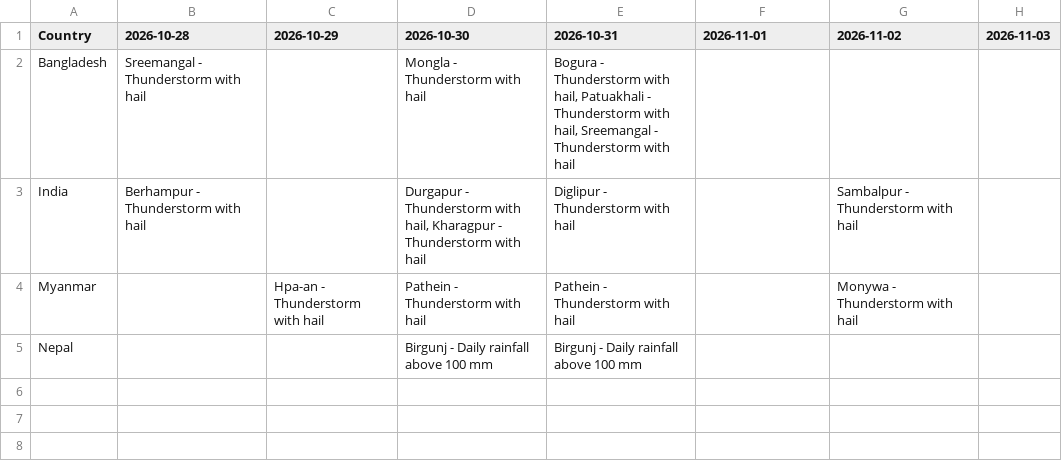
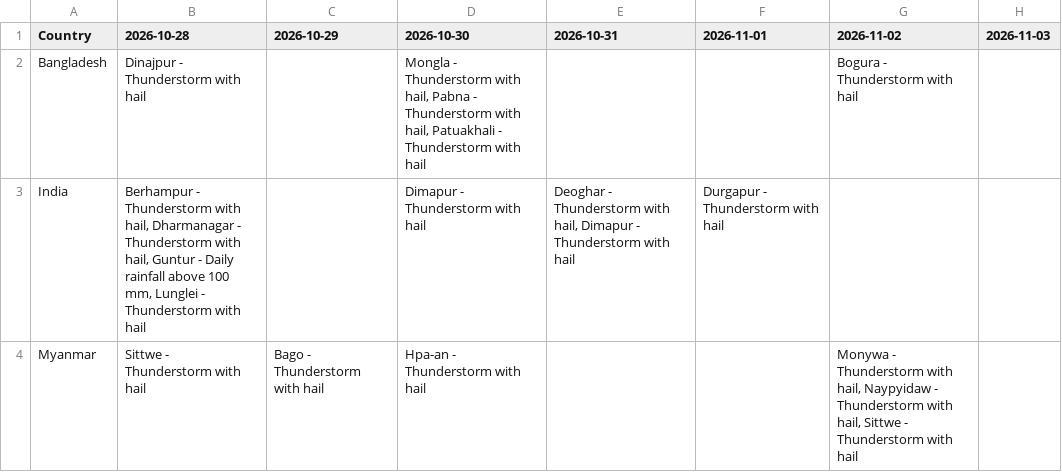
Before and after one commit to Dhihram/WHO_SEAR, a CSV file: outputs/2026-10-28/openmeteo_warnings.csv, drawn as a sheet.

```diff
--- a/outputs/2026-10-28/openmeteo_warnings.csv
+++ b/outputs/2026-10-28/openmeteo_warnings.csv
@@ -1,5 +1,4 @@
 Country,2026-10-28,2026-10-29,2026-10-30,2026-10-31,2026-11-01,2026-11-02,2026-11-03
-Bangladesh,Sreemangal - Thunderstorm with hail,,Mongla - Thunderstorm with hail,"Bogura - Thunderstorm with hail, Patuakhali - Thunderstorm with hail, Sreemangal - Thunderstorm with hail",,,
-India,Berhampur - Thunderstorm with hail,,"Durgapur - Thunderstorm with hail, Kharagpur - Thunderstorm with hail",Diglipur - Thunderstorm with hail,,Sambalpur - Thunderstorm with hail,
-Myanmar,,Hpa-an - Thunderstorm with hail,Pathein - Thunderstorm with hail,Pathein - Thunderstorm with hail,,Monywa - Thunderstorm with hail,
-Nepal,,,Birgunj - Daily rainfall above 100 mm,Birgunj - Daily rainfall above 100 mm,,,
+Bangladesh,Dinajpur - Thunderstorm with hail,,"Mongla - Thunderstorm with hail, Pabna - Thunderstorm with hail, Patuakhali - Thunderstorm with hail",,,Bogura - Thunderstorm with hail,
+India,"Berhampur - Thunderstorm with hail, Dharmanagar - Thunderstorm with hail, Guntur - Daily rainfall above 100 mm, Lunglei - Thunderstorm with hail",,Dimapur - Thunderstorm with hail,"Deoghar - Thunderstorm with hail, Dimapur - Thunderstorm with hail",Durgapur - Thunderstorm with hail,,
+Myanmar,Sittwe - Thunderstorm with hail,Bago - Thunderstorm with hail,Hpa-an - Thunderstorm with hail,,,"Monywa - Thunderstorm with hail, Naypyidaw - Thunderstorm with hail, Sittwe - Thunderstorm with hail",
```
Also changed, not shown: outputs/2026-10-28/country_summary.csv, outputs/2026-10-28/gdacs_searo.csv, 1 other file.
